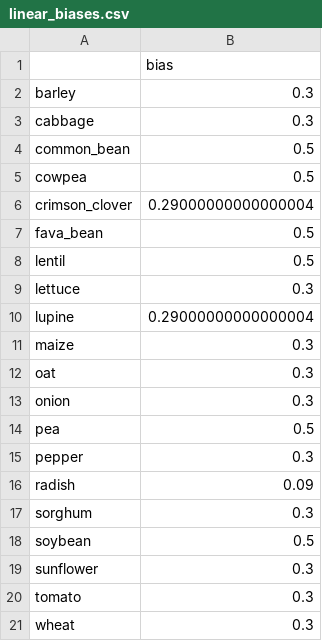
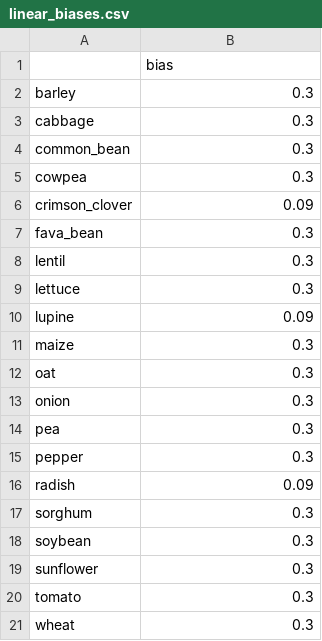
Before and after one commit to andyje-dev/polyculture-qubo, a CSV file: data/processed/linear_biases.csv, drawn as a sheet.

```diff
--- a/data/processed/linear_biases.csv
+++ b/data/processed/linear_biases.csv
@@ -3,9 +3,9 @@ barley,0.3
 cabbage,0.3
-common_bean,0.5
-cowpea,0.5
-crimson_clover,0.29000000000000004
-fava_bean,0.5
-lentil,0.5
+common_bean,0.3
+cowpea,0.3
+crimson_clover,0.09
+fava_bean,0.3
+lentil,0.3
 lettuce,0.3
-lupine,0.29000000000000004
+lupine,0.09
 maize,0.3
@@ -13,3 +13,3 @@ oat,0.3
 onion,0.3
-pea,0.5
+pea,0.3
 pepper,0.3
@@ -17,3 +17,3 @@ radish,0.09
 sorghum,0.3
-soybean,0.5
+soybean,0.3
 sunflower,0.3
```
Also changed, not shown: data/processed/confidence_matrix.csv, data/processed/interaction_matrix.csv, 6 other files.
